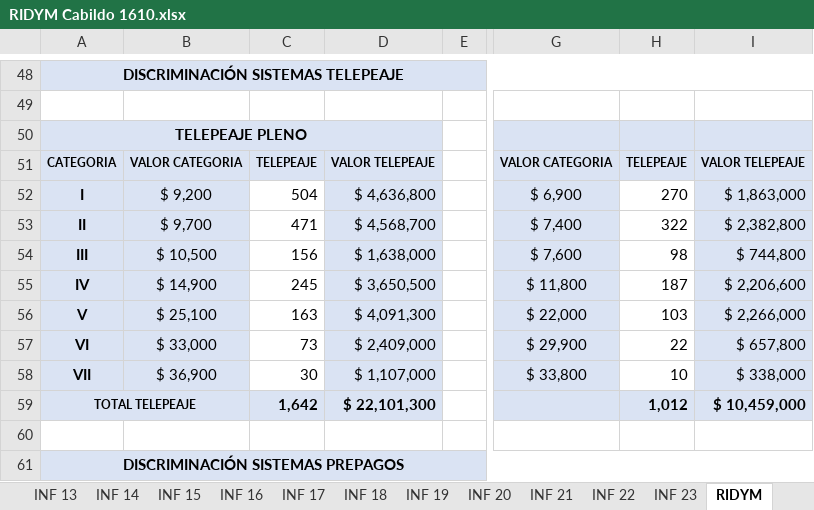
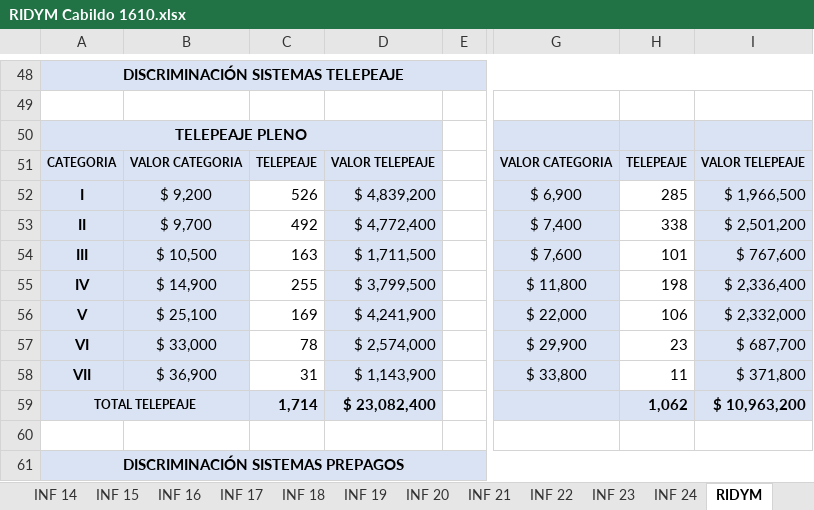
Before and after one commit to desarrollovinus/SICC, an Excel workbook: archivos/peajes/recaudos/RIDYM Cabildo 1610.xlsx, sheet RIDYM, drawn as a sheet; only a part is shown, gaps mark what is left out; values as stored, in another font and other column widths than the file's, no borders; charts and pictures not drawn; the diff covers the shown part only; the diff names each change by its address in the sheet, - before the commit and + after, or states it on an @@ line.

```diff
--- a/archivos/peajes/recaudos/RIDYM Cabildo 1610.xlsx (sheet RIDYM)
+++ b/archivos/peajes/recaudos/RIDYM Cabildo 1610.xlsx (sheet RIDYM)
@@ sheet tab unhidden: INF 24 @@
-C52: 504
+C52: 526
-D52: $ 4,636,800
+D52: $ 4,839,200
-H52: 270
+H52: 285
-I52: $ 1,863,000
+I52: $ 1,966,500
-C53: 471
+C53: 492
-D53: $ 4,568,700
+D53: $ 4,772,400
-H53: 322
+H53: 338
-I53: $ 2,382,800
+I53: $ 2,501,200
-C54: 156
+C54: 163
-D54: $ 1,638,000
+D54: $ 1,711,500
-H54: 98
+H54: 101
-I54: $ 744,800
+I54: $ 767,600
-C55: 245
+C55: 255
-D55: $ 3,650,500
+D55: $ 3,799,500
-H55: 187
+H55: 198
-I55: $ 2,206,600
+I55: $ 2,336,400
-C56: 163
+C56: 169
-D56: $ 4,091,300
+D56: $ 4,241,900
-H56: 103
+H56: 106
-I56: $ 2,266,000
+I56: $ 2,332,000
-C57: 73
+C57: 78
-D57: $ 2,409,000
+D57: $ 2,574,000
-H57: 22
+H57: 23
-I57: $ 657,800
+I57: $ 687,700
-C58: 30
+C58: 31
-D58: $ 1,107,000
+D58: $ 1,143,900
-H58: 10
+H58: 11
-I58: $ 338,000
+I58: $ 371,800
-C59: 1,642
+C59: 1,714
-D59: $ 22,101,300
+D59: $ 23,082,400
-H59: 1,012
+H59: 1,062
-I59: $ 10,459,000
+I59: $ 10,963,200
```
Also changed, not shown: 1 added row, 1 removed row and 155 edited cells elsewhere in this sheet, archivos/peajes/recaudos/RIDYM Niquia 1610.xlsx, archivos/peajes/recaudos/RIDYM Pandequeso 1610.xlsx, 11 other files.
